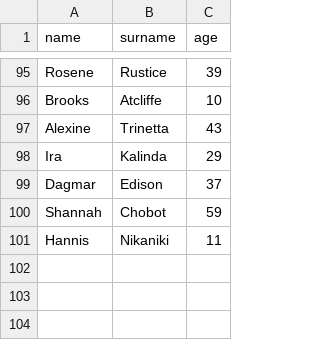
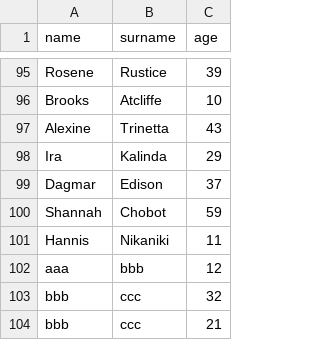
Before and after one commit to andrei-cerbulescu/e-ticketing, a CSV file: clientData.csv, drawn as a sheet; only a part is shown, gaps mark what is left out.

```diff
--- a/clientData.csv
+++ b/clientData.csv
@@ -101 +101,4 @@ Shannah,Chobot,59
 Hannis,Nikaniki,11
+aaa,bbb,12
+bbb,ccc,32
+bbb,ccc,21
```
Also changed, not shown: 23 other files.
